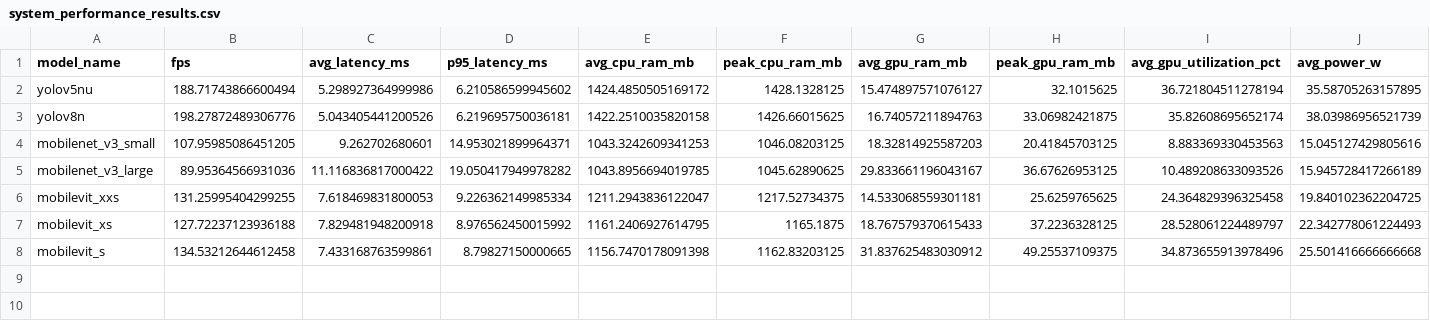
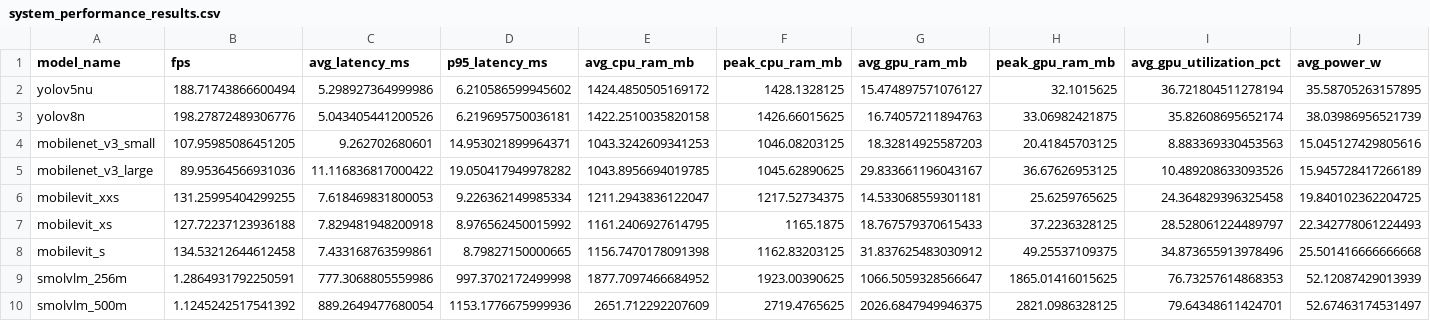
Before and after one commit to JustinLungu/Road-Damage-TinyML-Benchmark, a CSV file: results/system_metrics/system_performance_results.csv, drawn as a sheet; only a part is shown; rows hold the shown columns only; the diff names each change by its address in the sheet, - before the commit and + after, or states it on an @@ line.

Commit message:
VLM performance results

```diff
--- a/results/system_metrics/system_performance_results.csv
+++ b/results/system_metrics/system_performance_results.csv
+row 9: smolvlm_256m | 1.2864931792250591 | 777.3068805559986 | 997.3702172499998 | 1877.7097466684952 | 1923.00390625 | 1066.5059328566647 | 1865.01416015625 | 76.73257614868353 | 52.12087429013939
+row 10: smolvlm_500m | 1.1245242517541392 | 889.2649477680054 | 1153.1776675999936 | 2651.712292207609 | 2719.4765625 | 2026.6847949946375 | 2821.0986328125 | 79.64348611424701 | 52.67463174531497
```
